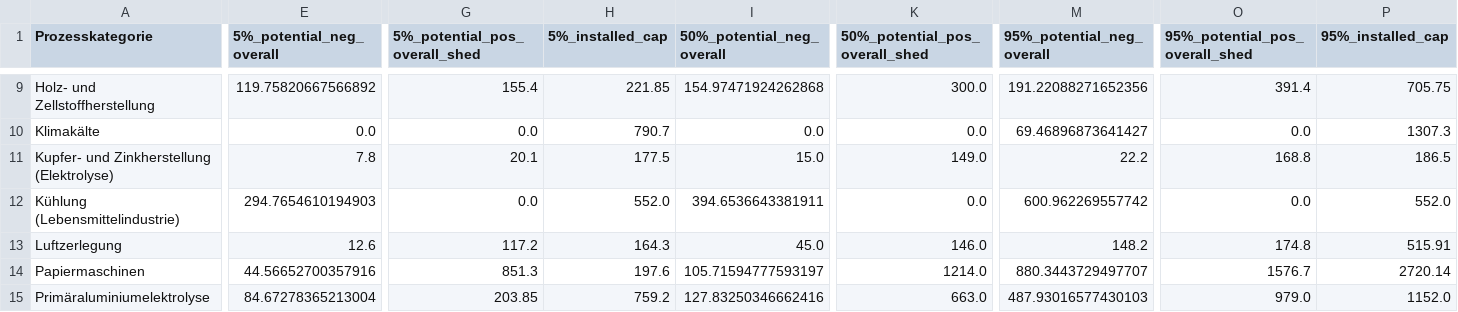
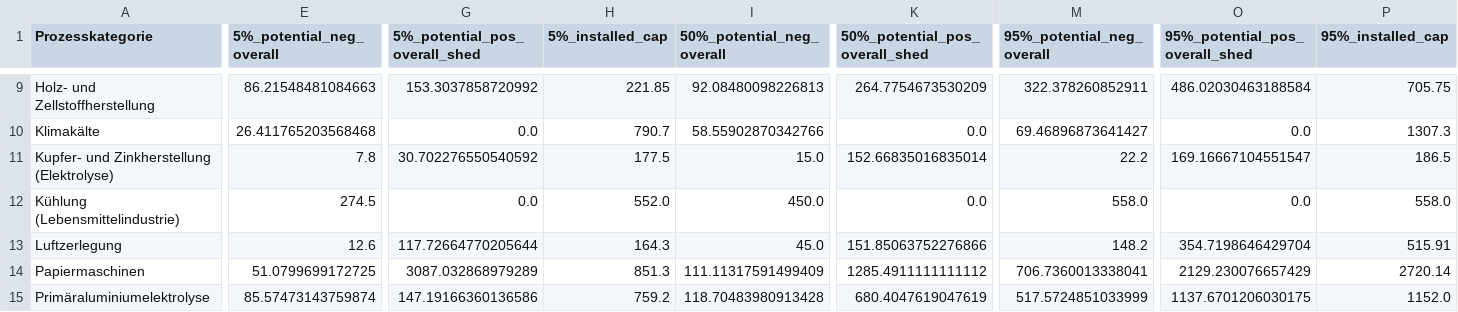
Before and after one commit to jokochems/DR_Potentials, a CSV file: inputs/remaining_categories.csv, drawn as a sheet; only a part is shown, gaps mark what is left out; the diff covers the shown part only; the diff names each change by its address in the sheet, - before the commit and + after, or states it on an @@ line.

```diff
--- a/inputs/remaining_categories.csv
+++ b/inputs/remaining_categories.csv
-E9 (5%_potential_neg_overall): 119.75820667566892
+E9 (5%_potential_neg_overall): 86.21548481084663
-G9 (5%_potential_pos_overall_shed): 155.4
+G9 (5%_potential_pos_overall_shed): 153.3037858720992
-I9 (50%_potential_neg_overall): 154.97471924262868
+I9 (50%_potential_neg_overall): 92.08480098226813
-K9 (50%_potential_pos_overall_shed): 300.0
+K9 (50%_potential_pos_overall_shed): 264.7754673530209
-M9 (95%_potential_neg_overall): 191.22088271652356
+M9 (95%_potential_neg_overall): 322.378260852911
-O9 (95%_potential_pos_overall_shed): 391.4
+O9 (95%_potential_pos_overall_shed): 486.02030463188584
-E10 (5%_potential_neg_overall): 0.0
+E10 (5%_potential_neg_overall): 26.411765203568468
-I10 (50%_potential_neg_overall): 0.0
+I10 (50%_potential_neg_overall): 58.55902870342766
-G11 (5%_potential_pos_overall_shed): 20.1
+G11 (5%_potential_pos_overall_shed): 30.702276550540592
-K11 (50%_potential_pos_overall_shed): 149.0
+K11 (50%_potential_pos_overall_shed): 152.66835016835014
-O11 (95%_potential_pos_overall_shed): 168.8
+O11 (95%_potential_pos_overall_shed): 169.16667104551547
-E12 (5%_potential_neg_overall): 294.7654610194903
+E12 (5%_potential_neg_overall): 274.5
-I12 (50%_potential_neg_overall): 394.6536643381911
+I12 (50%_potential_neg_overall): 450.0
-M12 (95%_potential_neg_overall): 600.962269557742
+M12 (95%_potential_neg_overall): 558.0
-P12 (95%_installed_cap): 552.0
+P12 (95%_installed_cap): 558.0
-G13 (5%_potential_pos_overall_shed): 117.2
+G13 (5%_potential_pos_overall_shed): 117.72664770205644
-K13 (50%_potential_pos_overall_shed): 146.0
+K13 (50%_potential_pos_overall_shed): 151.85063752276866
-O13 (95%_potential_pos_overall_shed): 174.8
+O13 (95%_potential_pos_overall_shed): 354.7198646429704
-E14 (5%_potential_neg_overall): 44.56652700357916
+E14 (5%_potential_neg_overall): 51.0799699172725
-G14 (5%_potential_pos_overall_shed): 851.3
+G14 (5%_potential_pos_overall_shed): 3087.032868979289
-H14 (5%_installed_cap): 197.6
+H14 (5%_installed_cap): 851.3
-I14 (50%_potential_neg_overall): 105.71594777593197
+I14 (50%_potential_neg_overall): 111.11317591499409
-K14 (50%_potential_pos_overall_shed): 1214.0
+K14 (50%_potential_pos_overall_shed): 1285.4911111111112
-M14 (95%_potential_neg_overall): 880.3443729497707
+M14 (95%_potential_neg_overall): 706.7360013338041
-O14 (95%_potential_pos_overall_shed): 1576.7
+O14 (95%_potential_pos_overall_shed): 2129.230076657429
-E15 (5%_potential_neg_overall): 84.67278365213004
+E15 (5%_potential_neg_overall): 85.57473143759874
-G15 (5%_potential_pos_overall_shed): 203.85
+G15 (5%_potential_pos_overall_shed): 147.19166360136586
-I15 (50%_potential_neg_overall): 127.83250346662416
+I15 (50%_potential_neg_overall): 118.70483980913428
-K15 (50%_potential_pos_overall_shed): 663.0
+K15 (50%_potential_pos_overall_shed): 680.4047619047619
-M15 (95%_potential_neg_overall): 487.93016577430103
+M15 (95%_potential_neg_overall): 517.5724851033999
-O15 (95%_potential_pos_overall_shed): 979.0
+O15 (95%_potential_pos_overall_shed): 1137.6701206030175
```
Also changed, not shown: 87 edited cells elsewhere in this file, 2 other files.
